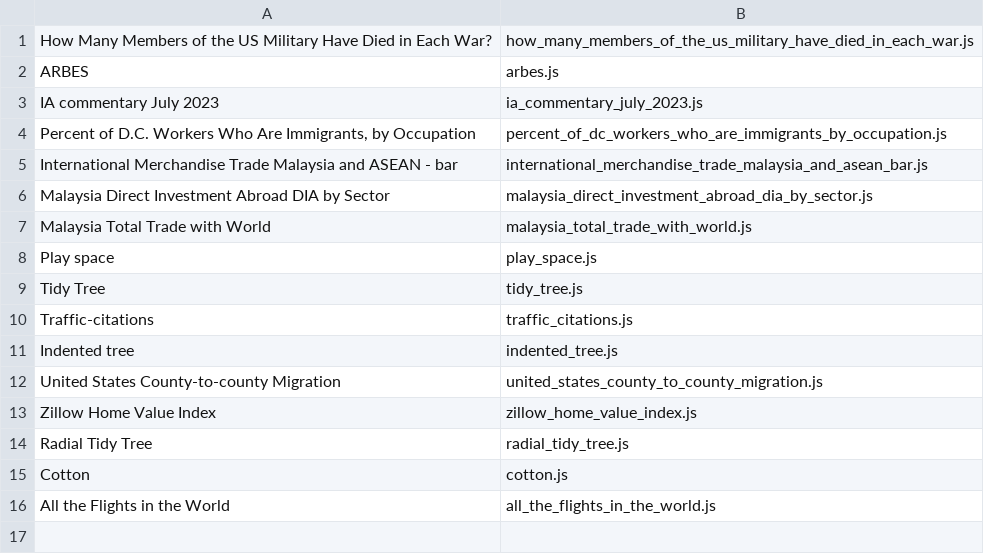
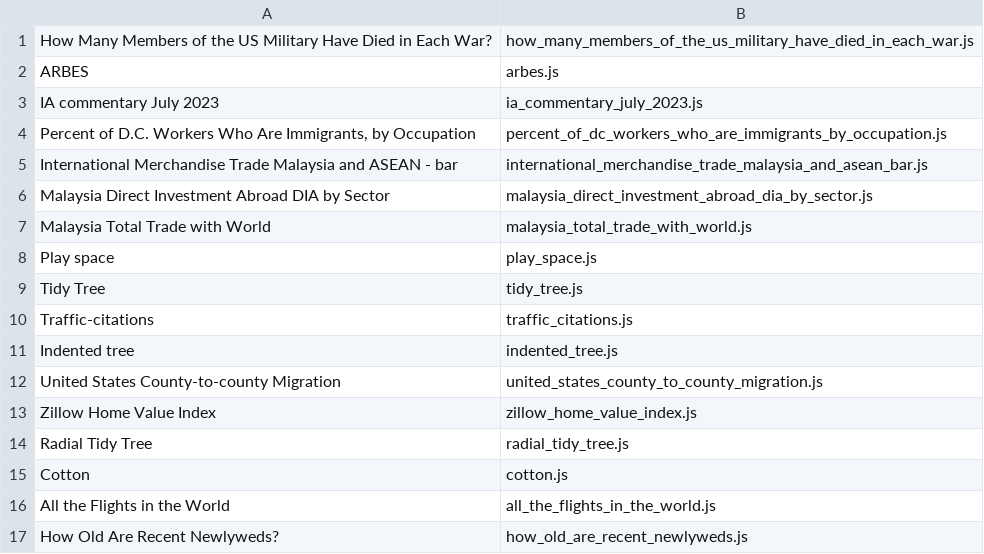
Before and after one commit to afiqket/capstone-charts, a CSV file: charts.csv, drawn as a sheet; the diff names each change by its address in the sheet, - before the commit and + after, or states it on an @@ line.

Commit message:
Added chart: newlyweds

```diff
--- a/charts.csv
+++ b/charts.csv
+row 17: How Old Are Recent Newlyweds? | how_old_are_recent_newlyweds.js
```
Also changed, not shown: 3 other files.
